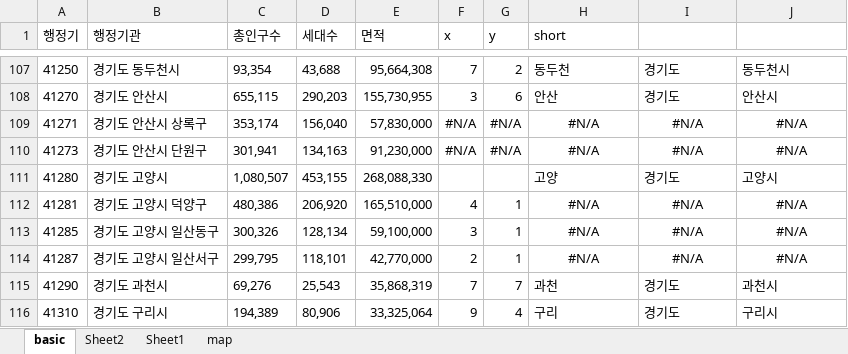
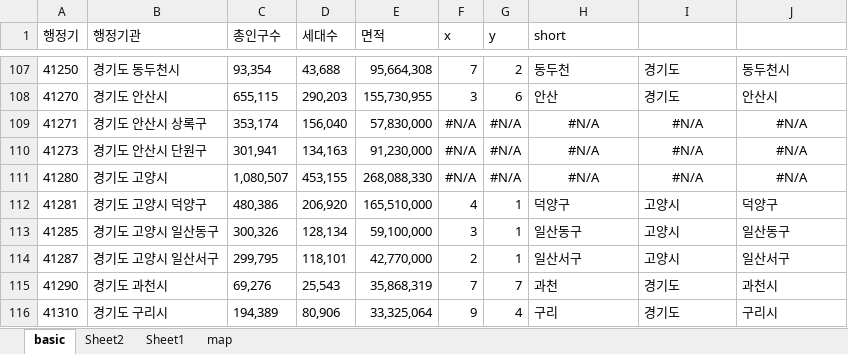
Before and after one commit to sizipusx/fundamental, an Excel workbook: files/city_info.xlsx, sheet basic, drawn as a sheet; only a part is shown, gaps mark what is left out; values as stored, in another font and other column widths than the file's, no borders; the diff names each change by its address in the sheet, - before the commit and + after, or states it on an @@ line.

Commit message:
Add files via upload

```diff
--- a/files/city_info.xlsx (sheet basic)
+++ b/files/city_info.xlsx (sheet basic)
-F111 (x): (empty)
+F111 (x): #N/A
-G111 (y): (empty)
+G111 (y): #N/A
-H111 (short): 고양
+H111 (short): #N/A
-H111:J111 alignment: left
+H111:J111 alignment: center
-I111: 경기도
+I111: #N/A
-J111: 고양시
+J111: #N/A
-H112 (short): #N/A
+H112 (short): 덕양구
-H112:J114 alignment: center
+H112:J114 alignment: left
-I112:I114: #N/A
+I112:I114: 고양시
-J112: #N/A
+J112: 덕양구
-H113 (short): #N/A
+H113 (short): 일산동구
-J113: #N/A
+J113: 일산동구
-H114 (short): #N/A
+H114 (short): 일산서구
-J114: #N/A
+J114: 일산서구
```
Also changed, not shown: sheet map.
